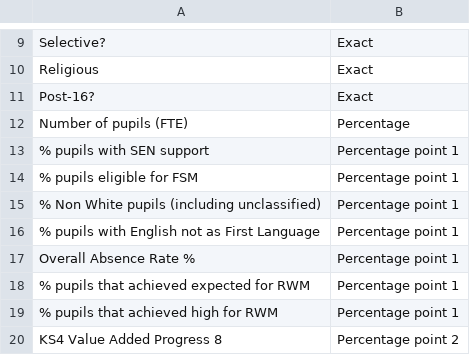
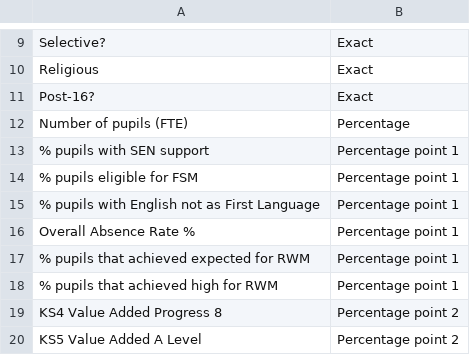
Before and after one commit to dfe-analytical-services/schools-workforce-benchmarking, a CSV file: Data/characteristics_match.csv, drawn as a sheet; only a part is shown, gaps mark what is left out; the shorter side is filled out with more unchanged rows.

Commit message:
Bug/non white pupils (#43)
* Removed non-white pupils characteristics from dataset and removed references to it in the csvs: characteristics, characteristics_match and subset_test_data

* Changed indexing for making variables numeric to reflect non-white pupils being removed

```diff
--- a/Data/characteristics_match.csv
+++ b/Data/characteristics_match.csv
@@ -14,3 +14,2 @@ Number of pupils (FTE),Percentage
 % pupils eligible for FSM,Percentage point 1
-% Non White pupils (including unclassified),Percentage point 1
 % pupils with English not as First Language,Percentage point 1
```
Also changed, not shown: Data/Characteristics.csv, 2 other files.
